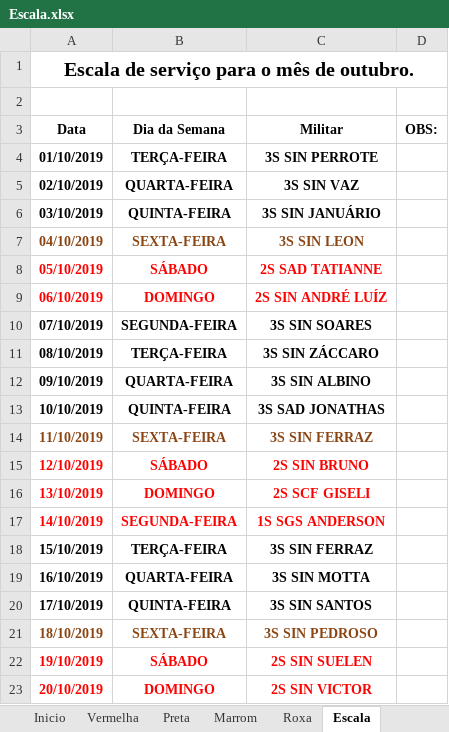
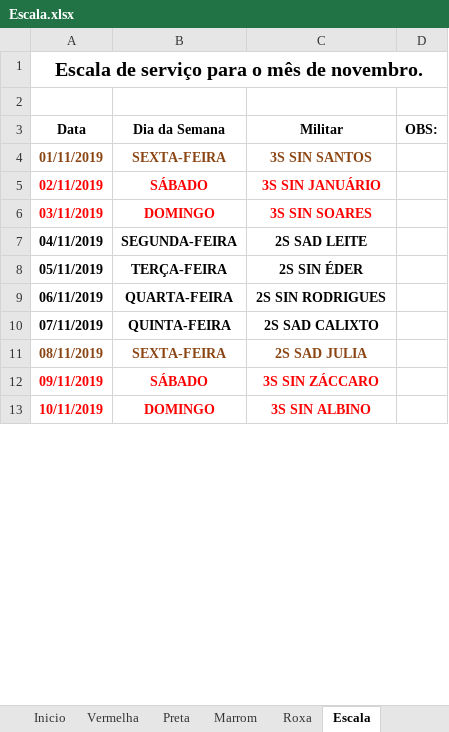
Before and after one commit to coelhocta/Escala, an Excel workbook: Escala.xlsx, sheet Escala, drawn as a sheet; only a part is shown; values as stored, in another font and other column widths than the file's, no borders; removed rows and columns are numbered as before the commit, all else as after; the diff covers the shown part only; the diff names each change by its address in the sheet, - before the commit and + after, or states it on an @@ line.

Commit message:
Corrigido quadrinho marrom e escala reserva com *

```diff
--- a/Escala.xlsx (sheet Escala)
+++ b/Escala.xlsx (sheet Escala)
-A1 (Data): Escala de serviço para o mês de outubro.
+A1 (Data): Escala de serviço para o mês de novembro.
-row 4: 01/10/2019 | TERÇA-FEIRA | 3S SIN PERROTE
-row 5: 02/10/2019 | QUARTA-FEIRA | 3S SIN VAZ
-row 6: 03/10/2019 | QUINTA-FEIRA | 3S SIN JANUÁRIO
-row 7: 04/10/2019 | SEXTA-FEIRA | 3S SIN LEON
-row 8: 05/10/2019 | SÁBADO | 2S SAD TATIANNE
-row 9: 06/10/2019 | DOMINGO | 2S SIN ANDRÉ LUÍZ
-row 10: 07/10/2019 | SEGUNDA-FEIRA | 3S SIN SOARES
-row 11: 08/10/2019 | TERÇA-FEIRA | 3S SIN ZÁCCARO
-row 12: 09/10/2019 | QUARTA-FEIRA | 3S SIN ALBINO
-row 13: 10/10/2019 | QUINTA-FEIRA | 3S SAD JONATHAS
-A4 (Data): 11/10/2019
+A4 (Data): 01/11/2019
-C4 (Militar): 3S SIN FERRAZ
+C4 (Militar): 3S SIN SANTOS
-A5 (Data): 12/10/2019
+A5 (Data): 02/11/2019
-C5 (Militar): 2S SIN BRUNO
+C5 (Militar): 3S SIN JANUÁRIO
-A6 (Data): 13/10/2019
+A6 (Data): 03/11/2019
-C6 (Militar): 2S SCF GISELI
+C6 (Militar): 3S SIN SOARES
-A7 (Data): 14/10/2019
+A7 (Data): 04/11/2019
-A7:C7 text colour: #FF0000
+A7:C7 text colour: black
-C7 (Militar): 1S SGS ANDERSON
+C7 (Militar): 2S SAD LEITE
-A8 (Data): 15/10/2019
+A8 (Data): 05/11/2019
-C8 (Militar): 3S SIN FERRAZ
+C8 (Militar): 2S SIN ÉDER
-A9 (Data): 16/10/2019
+A9 (Data): 06/11/2019
-C9 (Militar): 3S SIN MOTTA
+C9 (Militar): 2S SIN RODRIGUES
-A10 (Data): 17/10/2019
+A10 (Data): 07/11/2019
-C10 (Militar): 3S SIN SANTOS
+C10 (Militar): 2S SAD CALIXTO
-A11 (Data): 18/10/2019
+A11 (Data): 08/11/2019
-C11 (Militar): 3S SIN PEDROSO
+C11 (Militar): 2S SAD JULIA
-A12 (Data): 19/10/2019
+A12 (Data): 09/11/2019
-C12 (Militar): 2S SIN SUELEN
+C12 (Militar): 3S SIN ZÁCCARO
-A13 (Data): 20/10/2019
+A13 (Data): 10/11/2019
-C13 (Militar): 2S SIN VICTOR
+C13 (Militar): 3S SIN ALBINO
```
Also changed, not shown: 19 added rows, 10 removed rows, 24 edited cells and cell formats elsewhere in this sheet, sheet Inicio, sheet Preta, sheet Vermelha, sheet Marrom, sheet Roxa, 2 other files.
